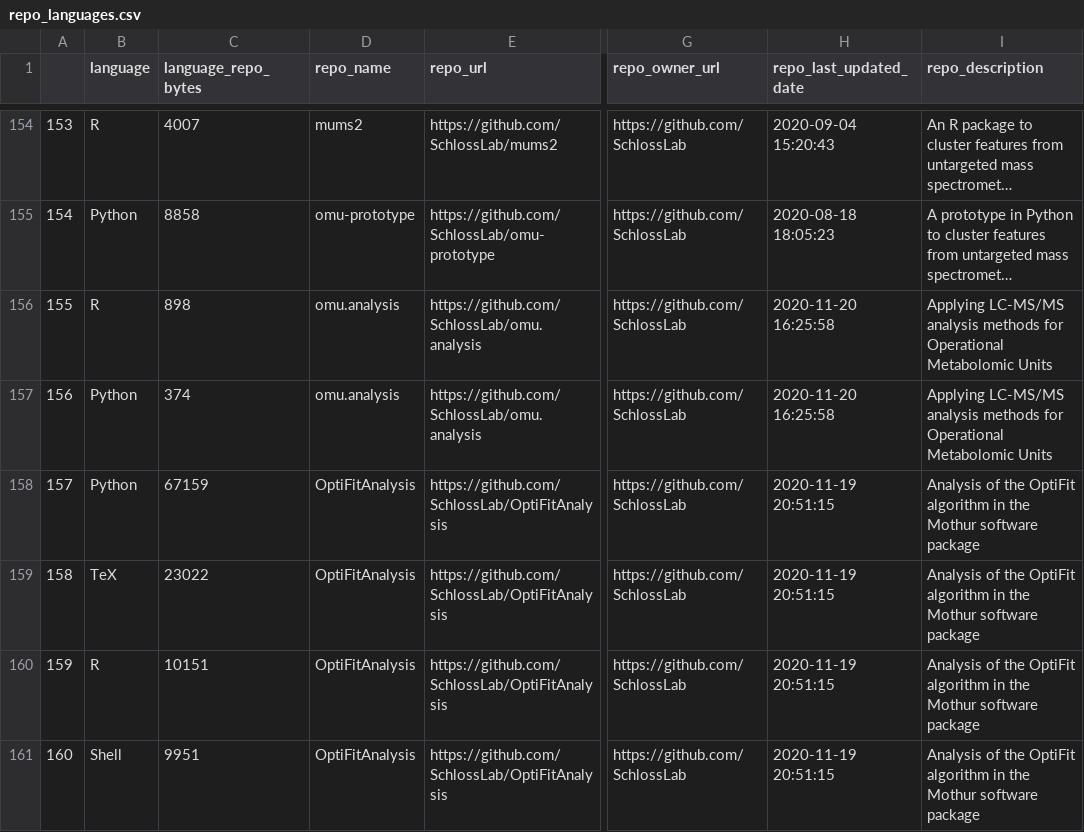
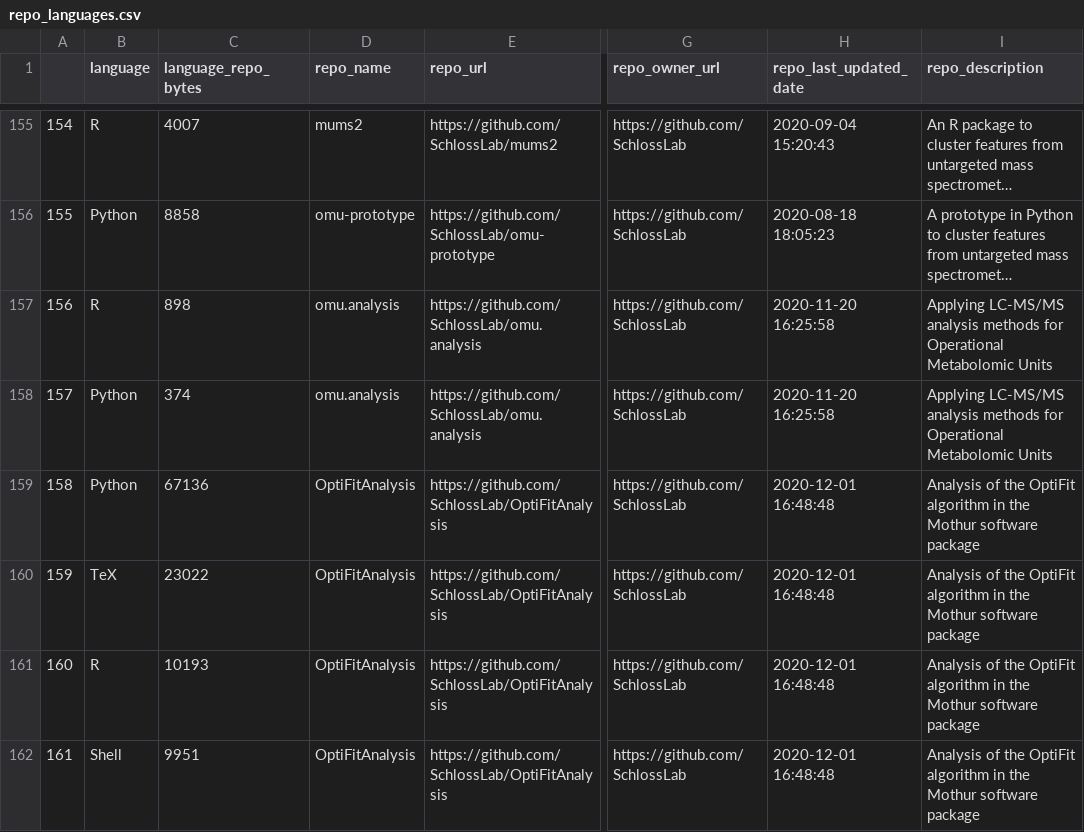
Before and after one commit to jsvanilla/meta-repo, a CSV file: data/repo_languages.csv, drawn as a sheet; only a part is shown, gaps mark what is left out; long unchanged cells end in …; addresses are those after the commit; the diff covers the shown part only; the diff names each change by its address in the sheet, - before the commit and + after, or states it on an @@ line.

```diff
--- a/data/repo_languages.csv
+++ b/data/repo_languages.csv
@@ column A renumbered from row 72 down @@
-C159 (language_repo_bytes): 67159
+C159 (language_repo_bytes): 67136
-H159:H162 (repo_last_updated_date): 2020-11-19 20:51:15
+H159:H162 (repo_last_updated_date): 2020-12-01 16:48:48
-C161 (language_repo_bytes): 10151
+C161 (language_repo_bytes): 10193
```
Also changed, not shown: 2 added rows, 1 removed row and 47 edited cells elsewhere in this file, 5 other files.
